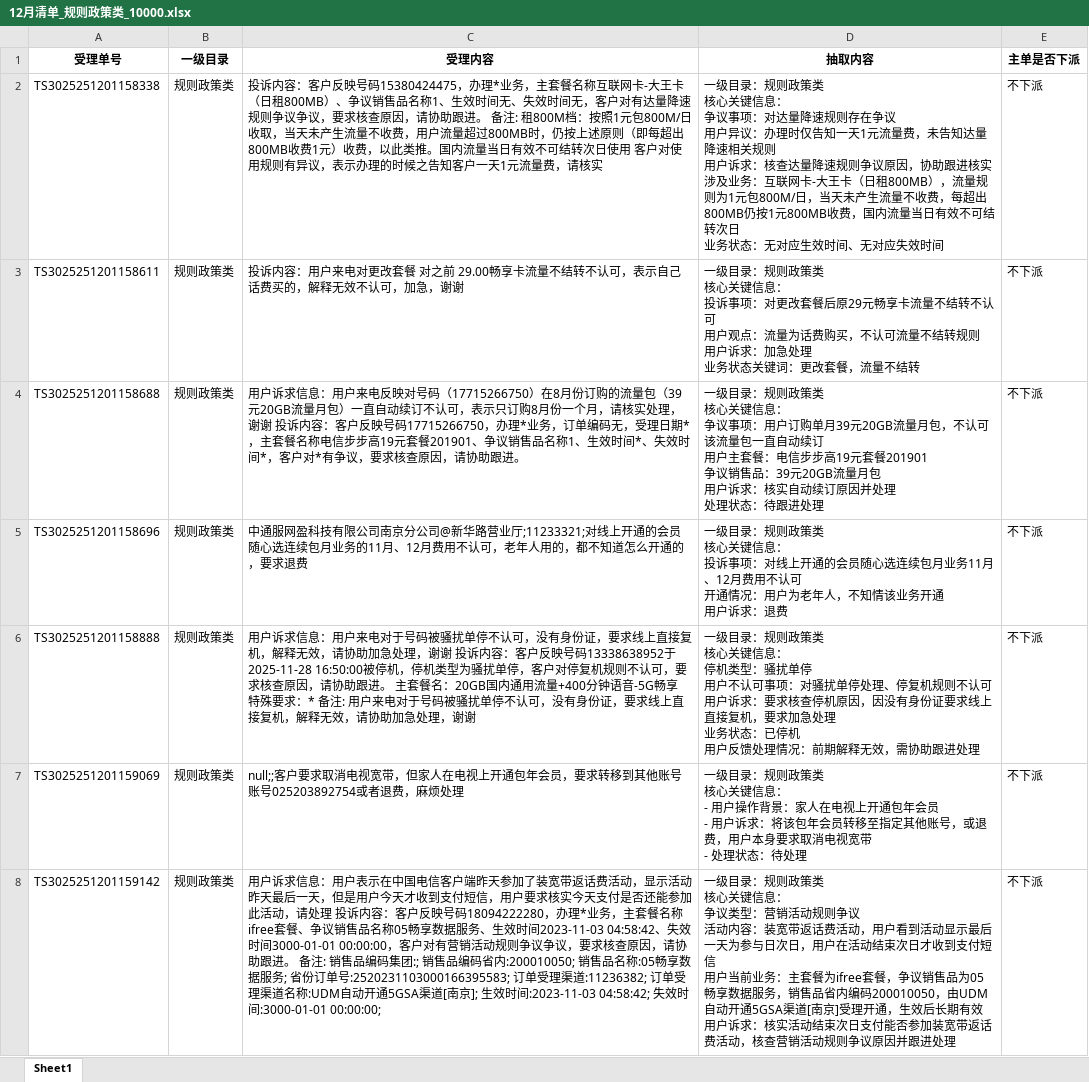
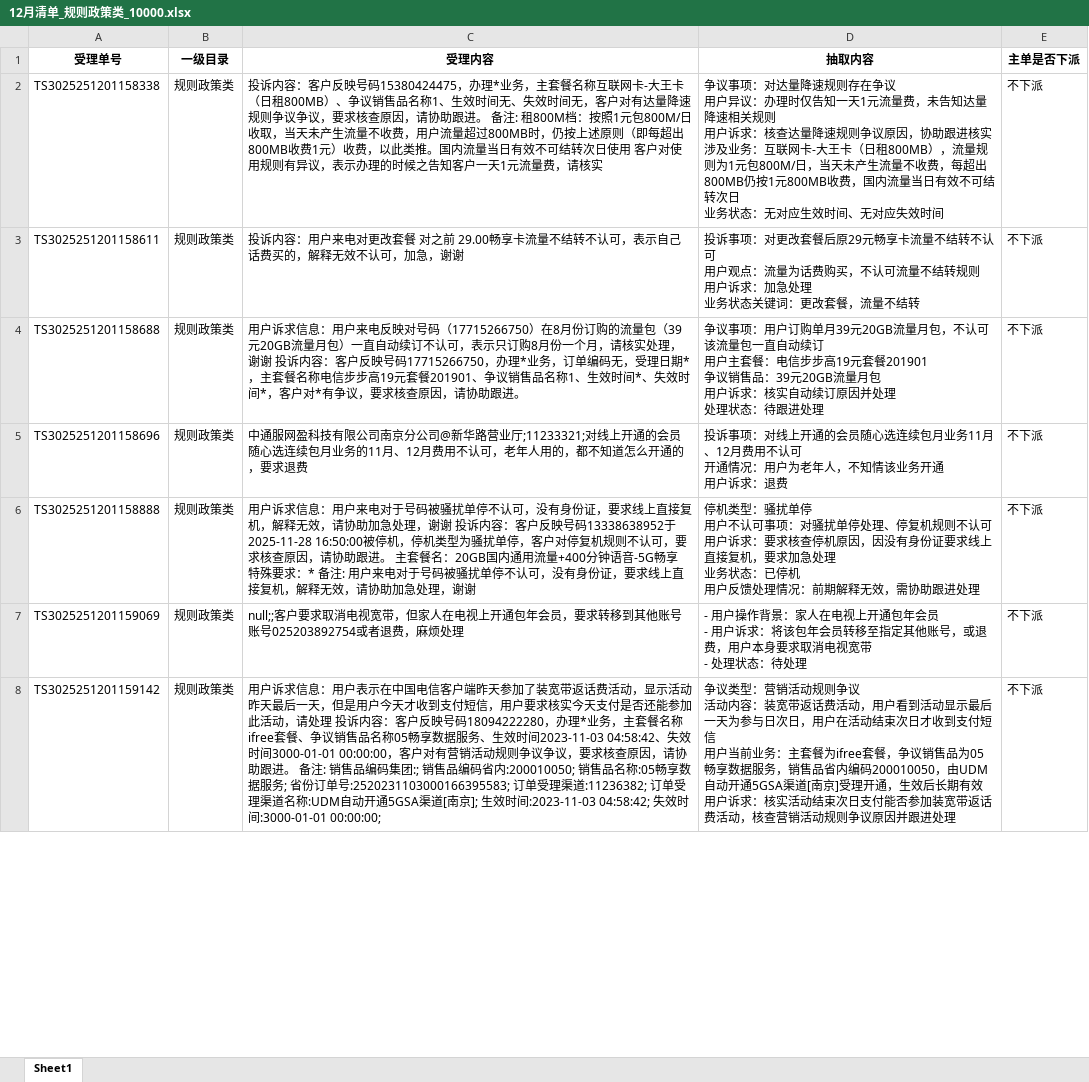
Before and after one commit to liulfy/OpenManus, an Excel workbook: data_save/12月清单_规则政策类_10000.xlsx, sheet Sheet1, drawn as a sheet; only a part is shown; values as stored, in another font and other column widths than the file's, no borders; ↵ is a line break in a cell; the diff covers the shown part only; the diff names each change by its address in the sheet, - before the commit and + after, or states it on an @@ line.

```diff
--- a/data_save/12月清单_规则政策类_10000.xlsx (sheet Sheet1)
+++ b/data_save/12月清单_规则政策类_10000.xlsx (sheet Sheet1)
-D2 (抽取内容): 一级目录：规则政策类 ↵ 核心关键信息： ↵ 争议事项…
+D2 (抽取内容): 争议事项…
-D3 (抽取内容): 一级目录：规则政策类 ↵ 核心关键信息： ↵ 投诉事项…
+D3 (抽取内容): 投诉事项…
-D4 (抽取内容): 一级目录：规则政策类 ↵ 核心关键信息： ↵ 争议事项…
+D4 (抽取内容): 争议事项…
-D5 (抽取内容): 一级目录：规则政策类 ↵ 核心关键信息： ↵ 投诉事项…
+D5 (抽取内容): 投诉事项…
-D6 (抽取内容): 一级目录：规则政策类 ↵ 核心关键信息： ↵ 停机类型…
+D6 (抽取内容): 停机类型…
-D7 (抽取内容): 一级目录：规则政策类 ↵ 核心关键信息： ↵ - 用户操…
+D7 (抽取内容): - 用户操…
-D8 (抽取内容): 一级目录：规则政策类 ↵ 核心关键信息： ↵ 争议类型…
+D8 (抽取内容): 争议类型…
```
Also changed, not shown: 459 edited cells elsewhere in this sheet, 29 other files.
